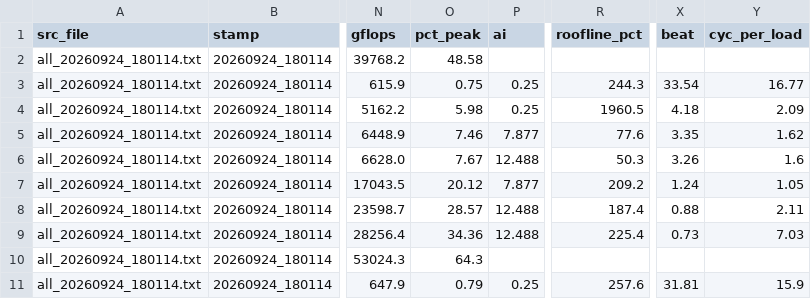
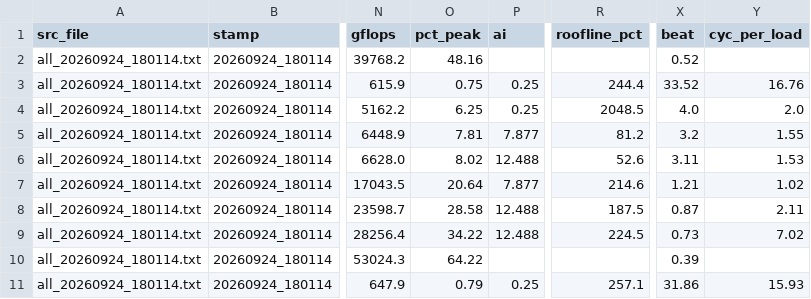
Before and after one commit to daleiyang/llm-inference-anatomy, a CSV file: 02-cuda-from-systems-eyes/Results/Round1/csv/bench_20260924_180114_median.csv, drawn as a sheet; only a part is shown, gaps mark what is left out; the diff covers the shown part only; the diff names each change by its address in the sheet, - before the commit and + after, or states it on an @@ line.

```diff
--- a/02-cuda-from-systems-eyes/Results/Round1/csv/bench_20260924_180114_median.csv
+++ b/02-cuda-from-systems-eyes/Results/Round1/csv/bench_20260924_180114_median.csv
-O2 (pct_peak): 48.58
+O2 (pct_peak): 48.16
-X2 (beat): (empty)
+X2 (beat): 0.52
-R3 (roofline_pct): 244.3
+R3 (roofline_pct): 244.4
-X3 (beat): 33.54
+X3 (beat): 33.52
-Y3 (cyc_per_load): 16.77
+Y3 (cyc_per_load): 16.76
-O4 (pct_peak): 5.98
+O4 (pct_peak): 6.25
-R4 (roofline_pct): 1960.5
+R4 (roofline_pct): 2048.5
-X4 (beat): 4.18
+X4 (beat): 4.0
-Y4 (cyc_per_load): 2.09
+Y4 (cyc_per_load): 2.0
-O5 (pct_peak): 7.46
+O5 (pct_peak): 7.81
-R5 (roofline_pct): 77.6
+R5 (roofline_pct): 81.2
-X5 (beat): 3.35
+X5 (beat): 3.2
-Y5 (cyc_per_load): 1.62
+Y5 (cyc_per_load): 1.55
-O6 (pct_peak): 7.67
+O6 (pct_peak): 8.02
-R6 (roofline_pct): 50.3
+R6 (roofline_pct): 52.6
-X6 (beat): 3.26
+X6 (beat): 3.11
-Y6 (cyc_per_load): 1.6
+Y6 (cyc_per_load): 1.53
-O7 (pct_peak): 20.12
+O7 (pct_peak): 20.64
-R7 (roofline_pct): 209.2
+R7 (roofline_pct): 214.6
-X7 (beat): 1.24
+X7 (beat): 1.21
-Y7 (cyc_per_load): 1.05
+Y7 (cyc_per_load): 1.02
-O8 (pct_peak): 28.57
+O8 (pct_peak): 28.58
-R8 (roofline_pct): 187.4
+R8 (roofline_pct): 187.5
-X8 (beat): 0.88
+X8 (beat): 0.87
-O9 (pct_peak): 34.36
+O9 (pct_peak): 34.22
-R9 (roofline_pct): 225.4
+R9 (roofline_pct): 224.5
-Y9 (cyc_per_load): 7.03
+Y9 (cyc_per_load): 7.02
-O10 (pct_peak): 64.3
+O10 (pct_peak): 64.22
-X10 (beat): (empty)
+X10 (beat): 0.39
-R11 (roofline_pct): 257.6
+R11 (roofline_pct): 257.1
-X11 (beat): 31.81
+X11 (beat): 31.86
-Y11 (cyc_per_load): 15.9
+Y11 (cyc_per_load): 15.93
```
Also changed, not shown: 56 edited cells elsewhere in this file, 02-cuda-from-systems-eyes/Results/Round1/csv/bench_20260924_180619_median.csv, 5 other files.
